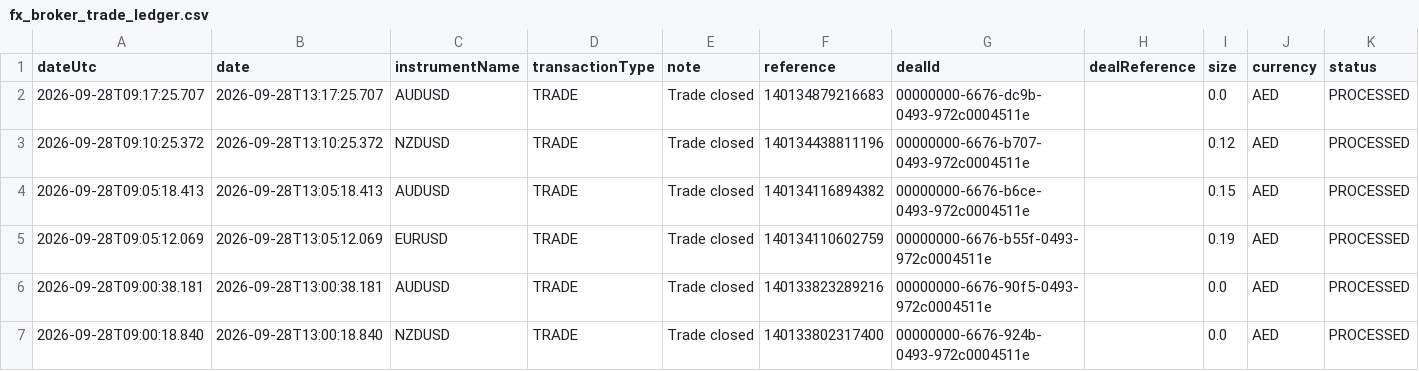
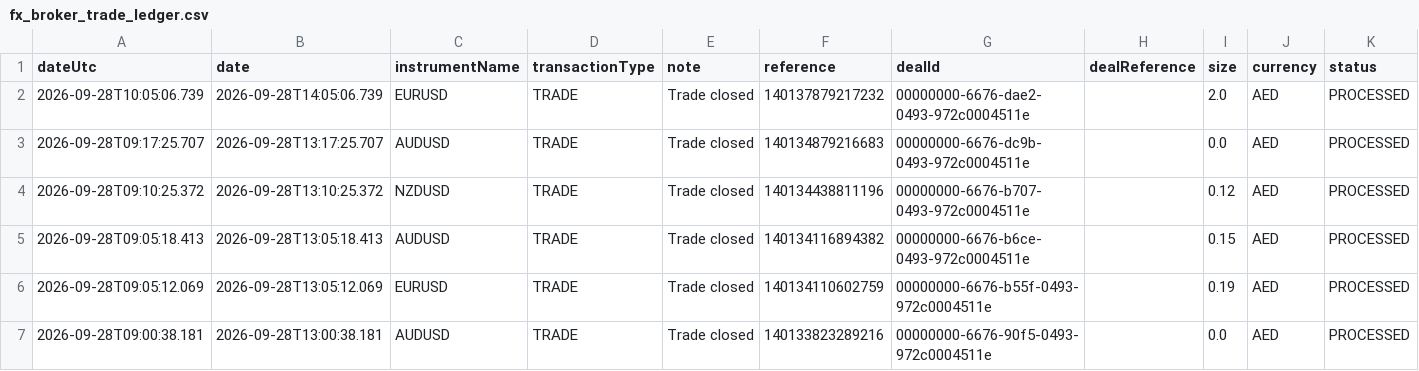
Before and after one commit to alameenahmed318-bit/capital.com-metal-trading-bot, a CSV file: fx_broker_trade_ledger.csv, drawn as a sheet; only a part is shown; the shorter side is filled out with more unchanged rows; rows hold the shown columns only; the diff names each change by its address in the sheet, - before the commit and + after, or states it on an @@ line.

```diff
--- a/fx_broker_trade_ledger.csv
+++ b/fx_broker_trade_ledger.csv
+row 2: 2026-09-28T10:05:06.739 | 2026-09-28T14:05:06.739 | EURUSD | TRADE | Trade closed | 140137879217232 | 00000000-6676-dae2-0493-972c0004511e |  | 2.0 | AED | PROCESSED
```
Also changed, not shown: 10 other files.
